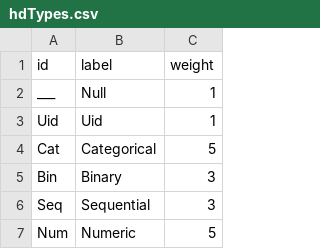
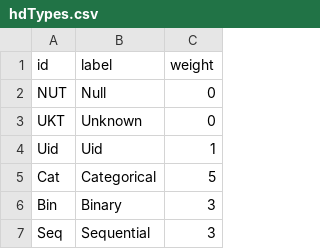
Before and after one commit to datasketch/hdtype, a CSV file: data-raw/hdTypes.csv, drawn as a sheet; only a part is shown; the shorter side is filled out with more unchanged rows; removed rows and columns are numbered as before the commit, all else as after; the diff names each change by its address in the sheet, - before the commit and + after, or states it on an @@ line.

Commit message:
fixed tests, added null type NUT, and unkown type UKT

```diff
--- a/data-raw/hdTypes.csv
+++ b/data-raw/hdTypes.csv
-row 2: ___ | Null | 1
+row 2: NUT | Null | 0
+row 3: UKT | Unknown | 0
```
Also changed, not shown: 12 other files.
